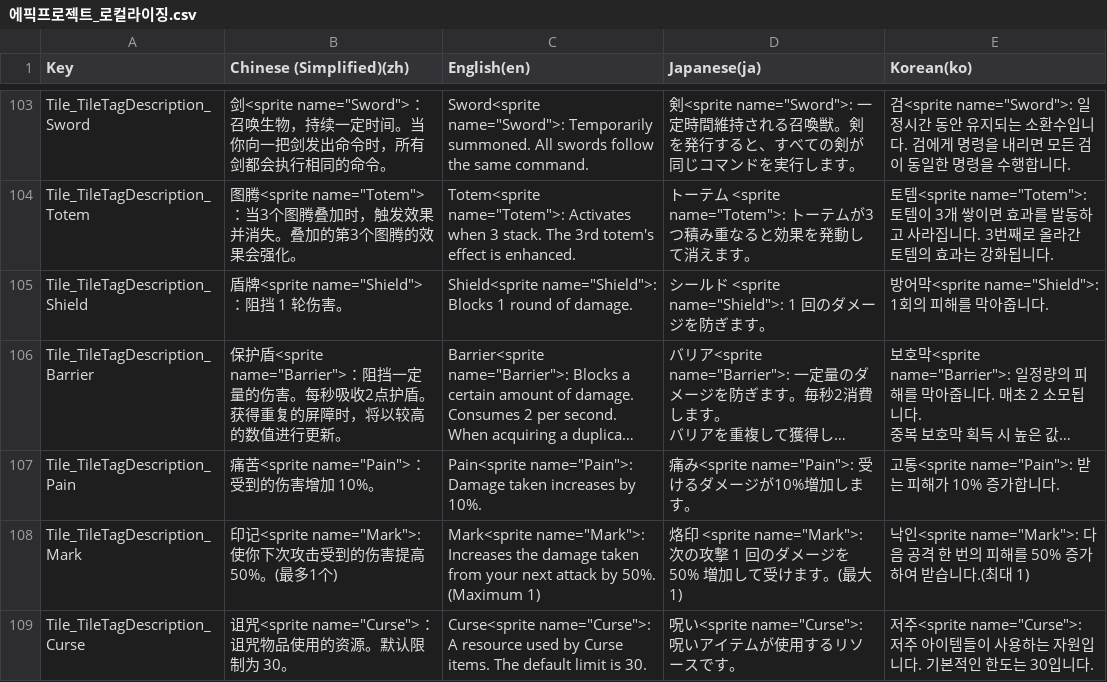
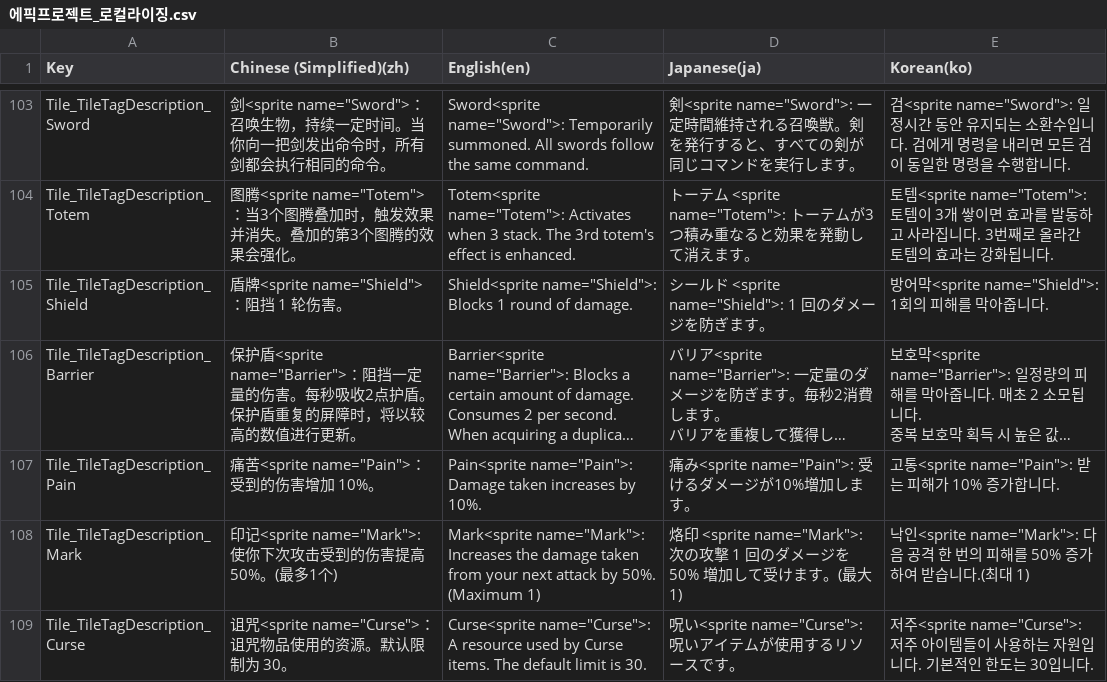
Before and after one commit to withdongyeong/EpicProject_Team1, a CSV file: Assets/@Cosmos/Localization/TextCSV/에픽프로젝트_로컬라이징.csv, drawn as a sheet; only a part is shown, gaps mark what is left out; long unchanged cells end in …; ↵ is a line break in a cell; the diff names each change by its address in the sheet, - before the commit and + after, or states it on an @@ line.

```diff
--- a/Assets/@Cosmos/Localization/TextCSV/에픽프로젝트_로컬라이징.csv
+++ b/Assets/@Cosmos/Localization/TextCSV/에픽프로젝트_로컬라이징.csv
-B106 (Chinese (Simplified)(zh)): …护盾。 ↵ 获得重复的屏…
+B106 (Chinese (Simplified)(zh)): …护盾。 ↵ 保护盾重复的屏…
```
Also changed, not shown: 2 other files.
